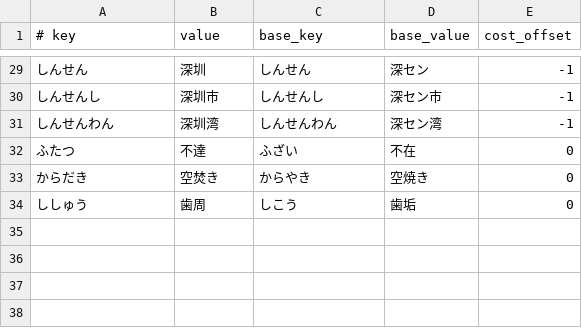
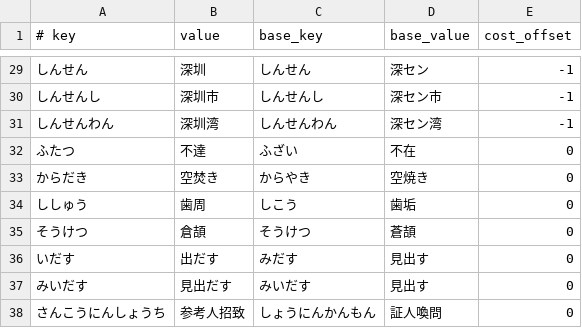
Before and after one commit to kimata1007/mozc-wai, a TSV file: src/data/oss/aux_dictionary.tsv, drawn as a sheet; only a part is shown, gaps mark what is left out.

Commit message:
Add words to aux_dictionary.tsv
* 倉頡(そうけつ)
  + https://github.com/google/mozc/issues/579
* 出だす(いだす) 見出だす(みいだす)
  + https://github.com/google/mozc/issues/583
* 参考人招致(さんこうにんしょうち)
  + https://github.com/google/mozc/issues/584

#typingquality

PiperOrigin-RevId: 457158836

```diff
--- a/src/data/oss/aux_dictionary.tsv
+++ b/src/data/oss/aux_dictionary.tsv
@@ -34 +34,5 @@
 ししゅう	歯周	しこう	歯垢	0
+そうけつ	倉頡	そうけつ	蒼頡	0
+いだす	出だす	みだす	見出す	0
+みいだす	見出だす	みいだす	見出す	0
+さんこうにんしょうち	参考人招致	しょうにんかんもん	証人喚問	0
```
Also changed, not shown: src/data/dictionary_oss/evaluation.tsv, 1 other file.
